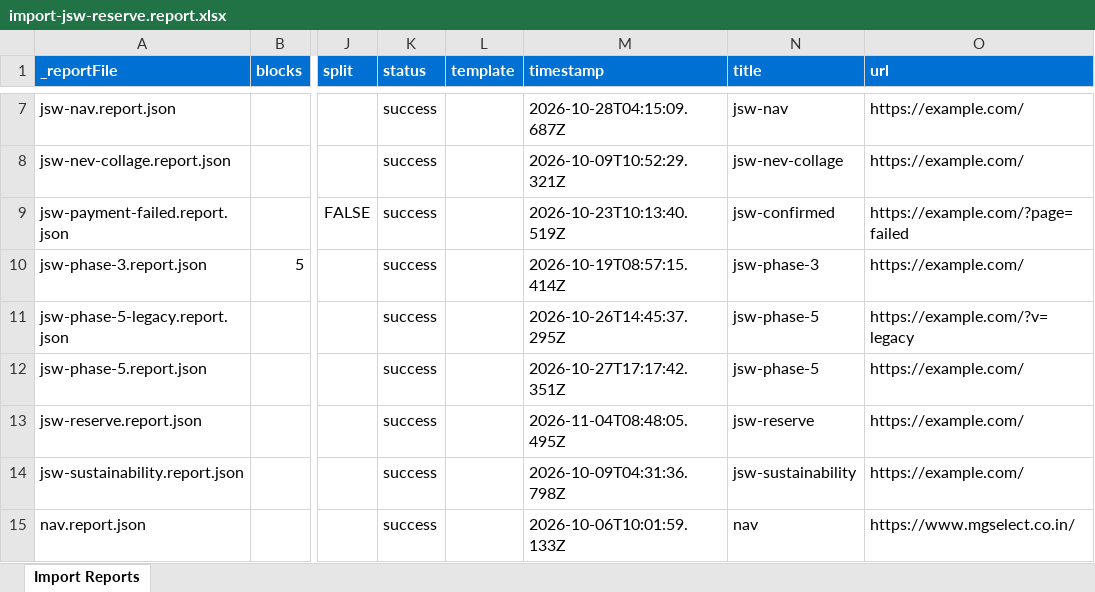
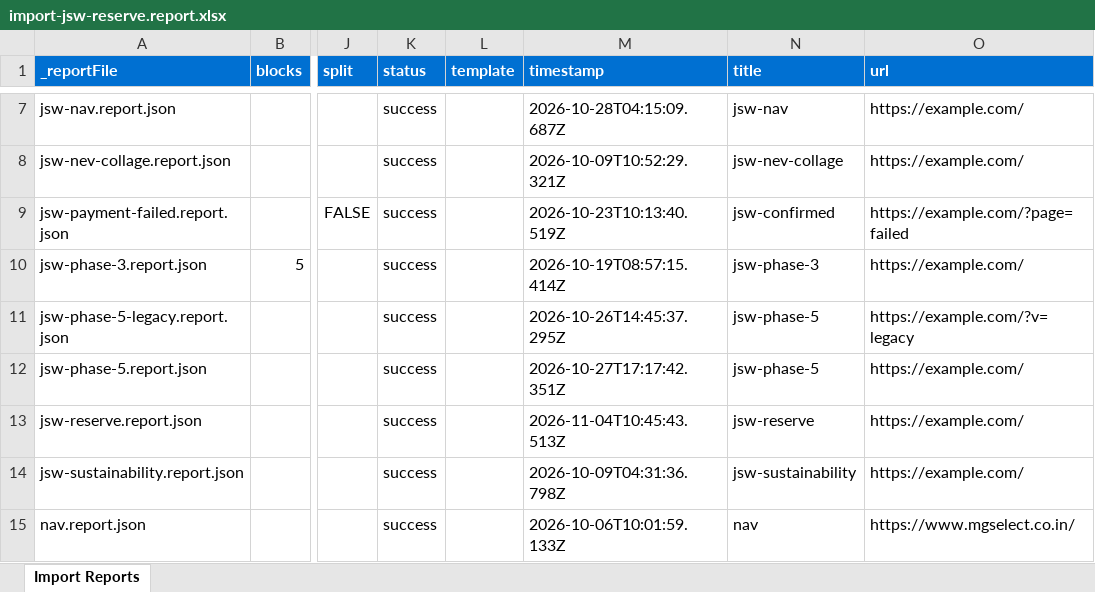
Before and after one commit to Faraz-Axeno/eds-idx, an Excel workbook: tools/importer/reports/import-jsw-reserve.report.xlsx, sheet Import Reports, drawn as a sheet; only a part is shown, gaps mark what is left out; values as stored, in another font and other column widths than the file's, no borders; the diff names each change by its address in the sheet, - before the commit and + after, or states it on an @@ line.

Commit message:
Add reservation-form block, update importer
Automated migration updates generated by Experience Modernization Agent.

Changed files: 8

```diff
--- a/tools/importer/reports/import-jsw-reserve.report.xlsx (sheet Import Reports)
+++ b/tools/importer/reports/import-jsw-reserve.report.xlsx (sheet Import Reports)
-M13 (timestamp): 2026-11-04T08:48:05.495Z
+M13 (timestamp): 2026-11-04T10:45:43.513Z
```
Also changed, not shown: 7 other files.
